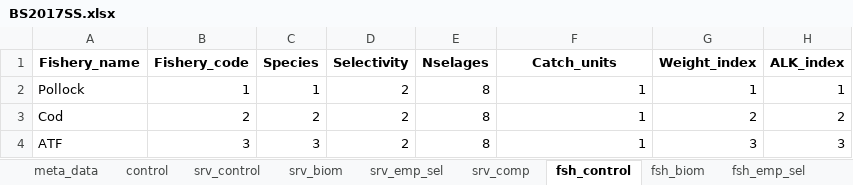
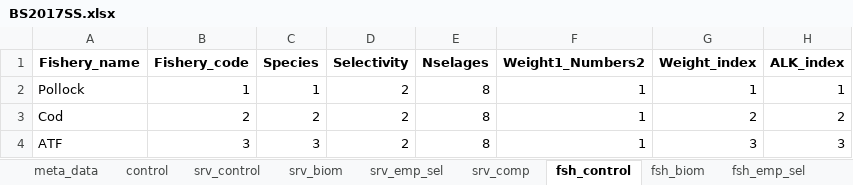
Before and after one commit to grantdadams/Rceattle, an Excel workbook: BS2017SS.xlsx, sheet fsh_control, drawn as a sheet; values as stored, in another font and other column widths than the file's, no borders; the diff names each change by its address in the sheet, - before the commit and + after, or states it on an @@ line.

```diff
--- a/BS2017SS.xlsx (sheet fsh_control)
+++ b/BS2017SS.xlsx (sheet fsh_control)
-F1: Catch_units
+F1: Weight1_Numbers2
```
Also changed, not shown: sheet meta_data, sheet srv_control, 11 other files.
